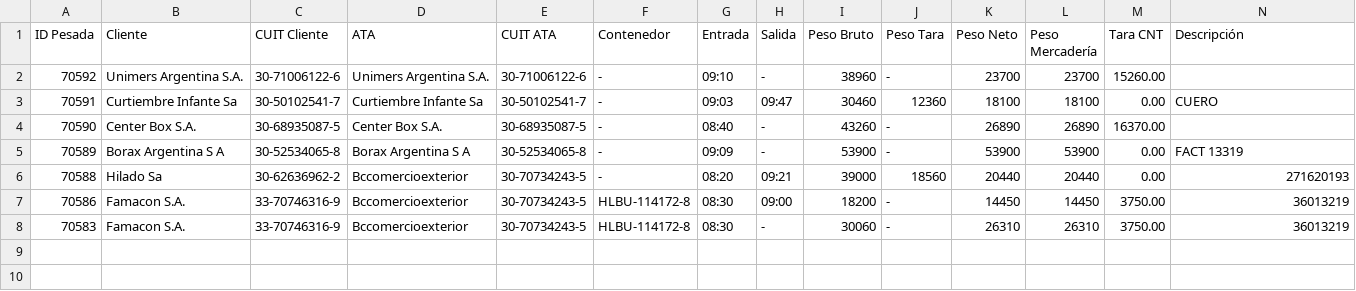
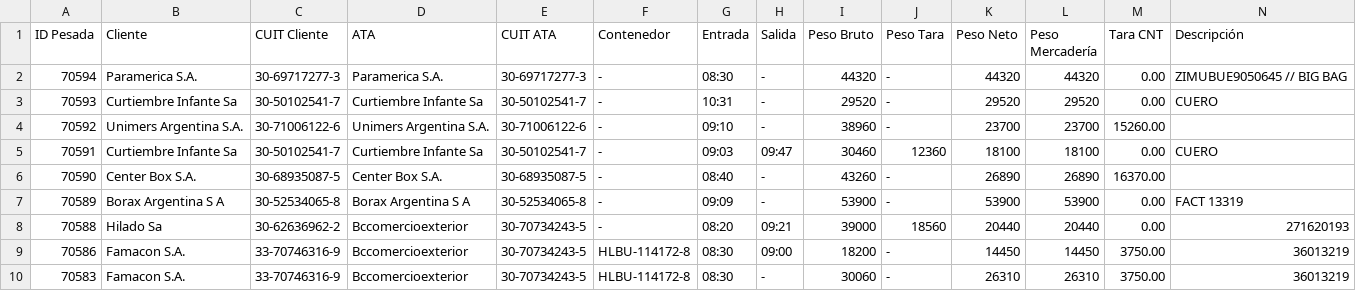
Before and after one commit to marajadesantelmo/dassa_operativo_stream, a CSV file: data/balanza.csv, drawn as a sheet; only a part is shown; rows hold the shown columns only; the diff names each change by its address in the sheet, - before the commit and + after, or states it on an @@ line.

```diff
--- a/data/balanza.csv
+++ b/data/balanza.csv
+row 2: 70594 | Paramerica S.A. | 30-69717277-3 | Paramerica S.A. | 30-69717277-3 | - | 08:30 | - | 44320 | - | 44320 | 44320 | 0.00 | ZIMUBUE9050645 // BIG BAG
+row 3: 70593 | Curtiembre Infante Sa | 30-50102541-7 | Curtiembre Infante Sa | 30-50102541-7 | - | 10:31 | - | 29520 | - | 29520 | 29520 | 0.00 | CUERO
```
Also changed, not shown: data/arribos_expo_carga.csv, data/arribos_expo_ctns.csv, 11 other files.
